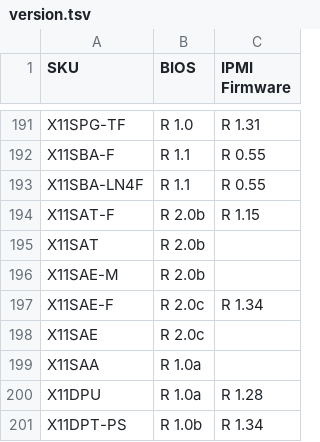
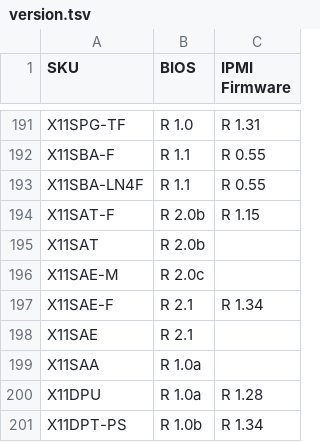
Before and after one commit to iyokan/smc-bios, a TSV file: version.tsv, drawn as a sheet; only a part is shown, gaps mark what is left out.

Commit message:
no comment is good comment

```diff
--- a/version.tsv
+++ b/version.tsv
@@ -195,5 +195,5 @@ X11SAT-F	R 2.0b	R 1.15
 X11SAT	R 2.0b	
-X11SAE-M	R 2.0b	
-X11SAE-F	R 2.0c	R 1.34
-X11SAE	R 2.0c	
+X11SAE-M	R 2.0c	
+X11SAE-F	R 2.1	R 1.34
+X11SAE	R 2.1	
 X11SAA	R 1.0a	
```
